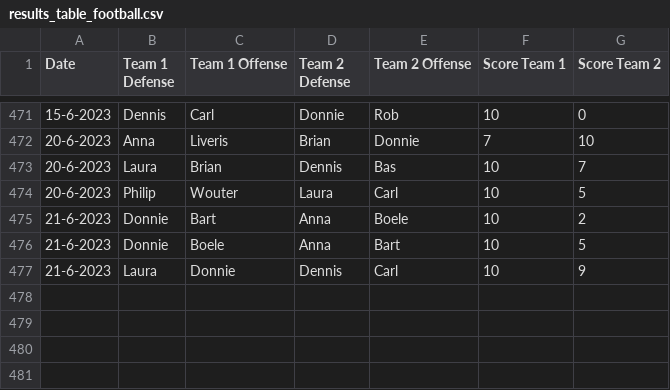
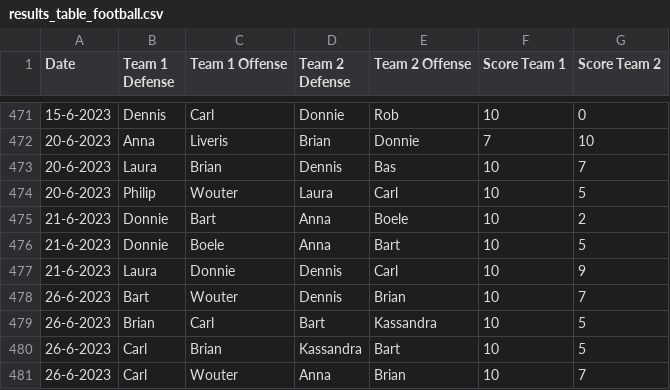
Before and after one commit to BartvonMeijenfeldt/fussball_rankings, a CSV file: results_table_football.csv, drawn as a sheet; only a part is shown, gaps mark what is left out.

```diff
--- a/results_table_football.csv
+++ b/results_table_football.csv
@@ -477 +477,5 @@ Date,Team 1 Defense,Team 1 Offense,Team 2 Defense,Team 2 Offense,Score Team 1,Sc
 21-6-2023,Laura,Donnie,Dennis,Carl,10,9
+26-6-2023,Bart,Wouter,Dennis,Brian,10,7
+26-6-2023,Brian,Carl,Bart,Kassandra,10,5
+26-6-2023,Carl,Brian,Kassandra,Bart,10,5
+26-6-2023,Carl,Wouter,Anna,Brian,10,7
```
Also changed, not shown: beta_ratings.csv, calculations.csv, 1 other file.
